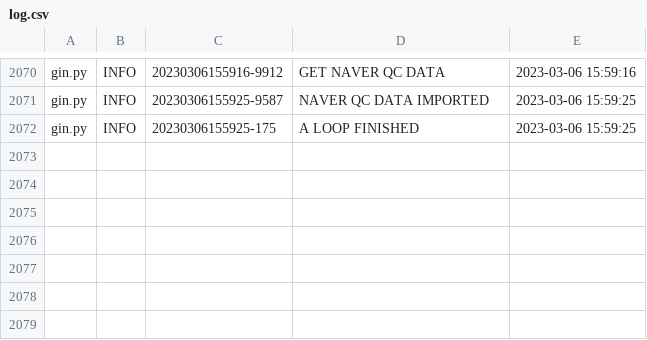
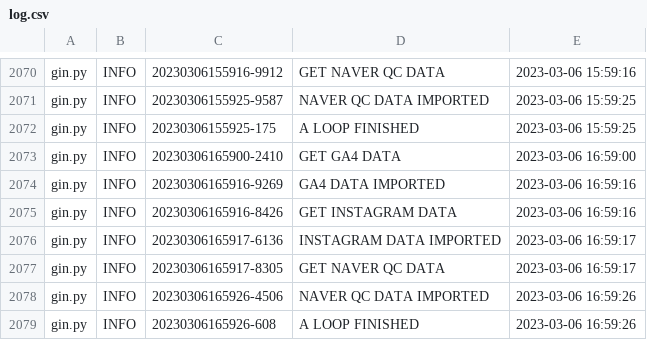
Before and after one commit to ghlim0116/instinctus01, a CSV file: run/log.csv, drawn as a sheet; only a part is shown, gaps mark what is left out; the diff names each change by its address in the sheet, - before the commit and + after, or states it on an @@ line.

```diff
--- a/run/log.csv
+++ b/run/log.csv
+row 2073: gin.py | INFO | 20230306165900-2410 | GET GA4 DATA | 2023-03-06 16:59:00
+row 2074: gin.py | INFO | 20230306165916-9269 | GA4 DATA IMPORTED | 2023-03-06 16:59:16
+row 2075: gin.py | INFO | 20230306165916-8426 | GET INSTAGRAM DATA | 2023-03-06 16:59:16
+row 2076: gin.py | INFO | 20230306165917-6136 | INSTAGRAM DATA IMPORTED | 2023-03-06 16:59:17
+row 2077: gin.py | INFO | 20230306165917-8305 | GET NAVER QC DATA | 2023-03-06 16:59:17
+row 2078: gin.py | INFO | 20230306165926-4506 | NAVER QC DATA IMPORTED | 2023-03-06 16:59:26
+row 2079: gin.py | INFO | 20230306165926-608 | A LOOP FINISHED | 2023-03-06 16:59:26
```
Also changed, not shown: cafe24/coupons.csv, cafe24/log.csv, 4 other files.
